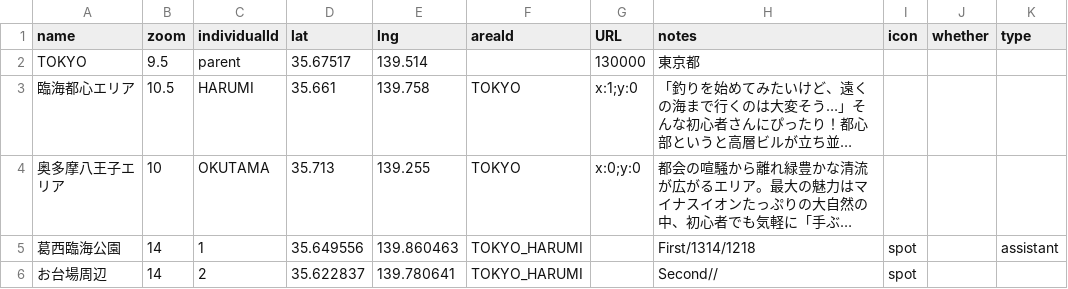
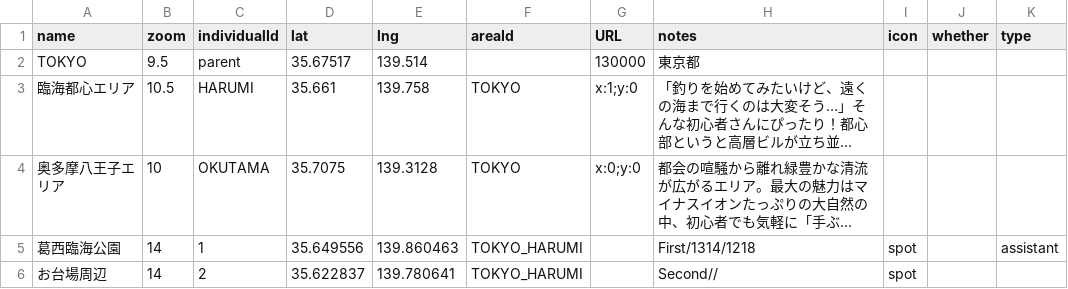
Before and after one commit to 4476barebare/MAP-, a CSV file: KANTO/TOKYO_location.csv, drawn as a sheet; only a part is shown; long unchanged cells end in …; the diff names each change by its address in the sheet, - before the commit and + after, or states it on an @@ line.

Commit message:
Update TOKYO_location.csv

```diff
--- a/KANTO/TOKYO_location.csv
+++ b/KANTO/TOKYO_location.csv
-D4 (lat): 35.713
+D4 (lat): 35.7075
-E4 (lng): 139.255
+E4 (lng): 139.3128
```
